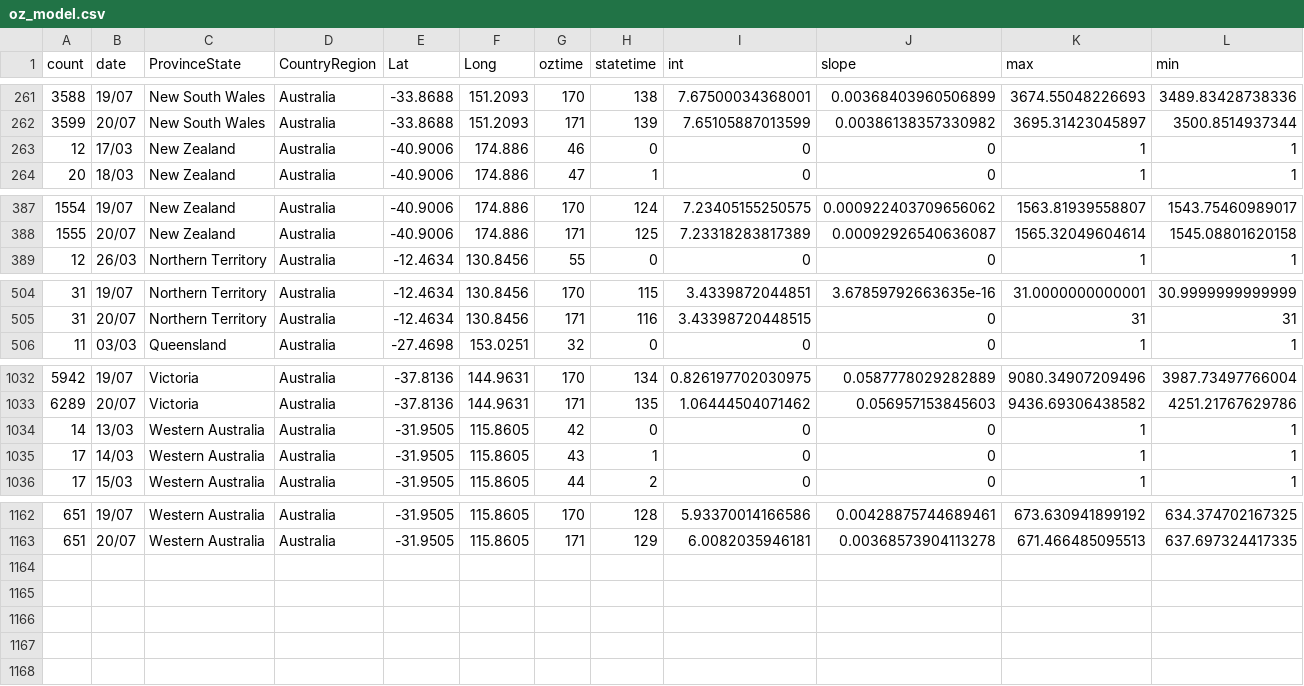
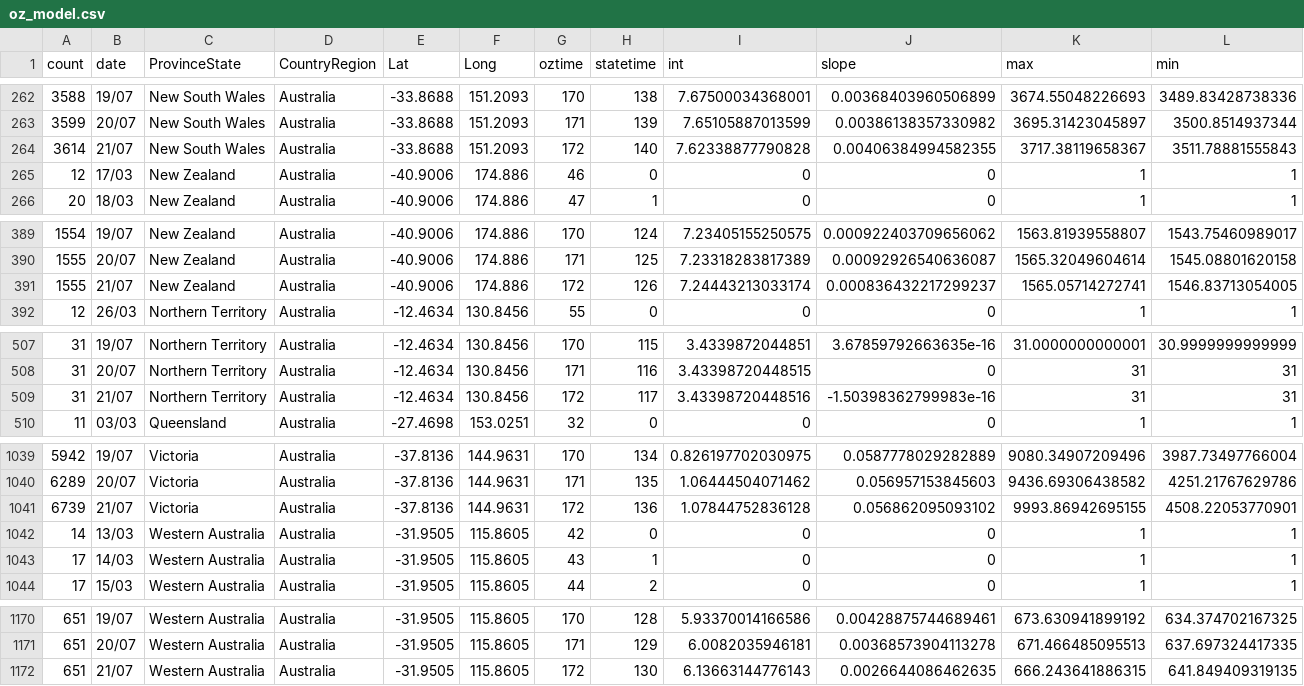
Before and after one commit to TimothyStaples/oz_covid_trajectory, a CSV file: oz_model.csv, drawn as a sheet; only a part is shown, gaps mark what is left out; rows hold the shown columns only; the diff covers the shown part only; the diff names each change by its address in the sheet, - before the commit and + after, or states it on an @@ line.

```diff
--- a/oz_model.csv
+++ b/oz_model.csv
+row 264: 3614 | 21/07 | New South Wales | Australia | -33.8688 | 151.2093 | 172 | 140 | 7.62338877790828 | 0.00406384994582355 | 3717.38119658367 | 3511.78881555843
+row 391: 1555 | 21/07 | New Zealand | Australia | -40.9006 | 174.886 | 172 | 126 | 7.24443213033174 | 0.000836432217299237 | 1565.05714272741 | 1546.83713054005
+row 509: 31 | 21/07 | Northern Territory | Australia | -12.4634 | 130.8456 | 172 | 117 | 3.43398720448516 | -1.50398362799983e-16 | 31 | 31
+row 1041: 6739 | 21/07 | Victoria | Australia | -37.8136 | 144.9631 | 172 | 136 | 1.07844752836128 | 0.056862095093102 | 9993.86942695155 | 4508.22053770901
+row 1172: 651 | 21/07 | Western Australia | Australia | -31.9505 | 115.8605 | 172 | 130 | 6.13663144776143 | 0.0026644086462635 | 666.243641886315 | 641.849409319135
```
Also changed, not shown: 4 added rows elsewhere in this file, oz_model_point.csv, oz_slope.csv.
